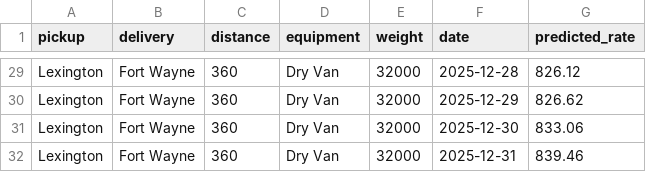
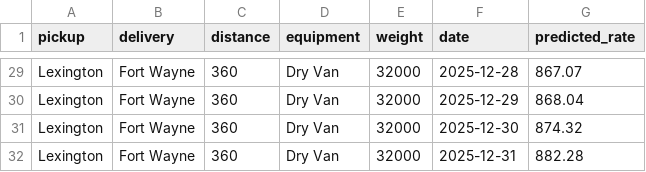
Before and after one commit to bp-high/freight_rate, a CSV file: data/december_chart_inputs.csv, drawn as a sheet; only a part is shown, gaps mark what is left out; the diff covers the shown part only; the diff names each change by its address in the sheet, - before the commit and + after, or states it on an @@ line.

```diff
--- a/data/december_chart_inputs.csv
+++ b/data/december_chart_inputs.csv
-G29 (predicted_rate): 826.12
+G29 (predicted_rate): 867.07
-G30 (predicted_rate): 826.62
+G30 (predicted_rate): 868.04
-G31 (predicted_rate): 833.06
+G31 (predicted_rate): 874.32
-G32 (predicted_rate): 839.46
+G32 (predicted_rate): 882.28
```
Also changed, not shown: 27 edited cells elsewhere in this file, validation_predictions.csv, 39 other files.
